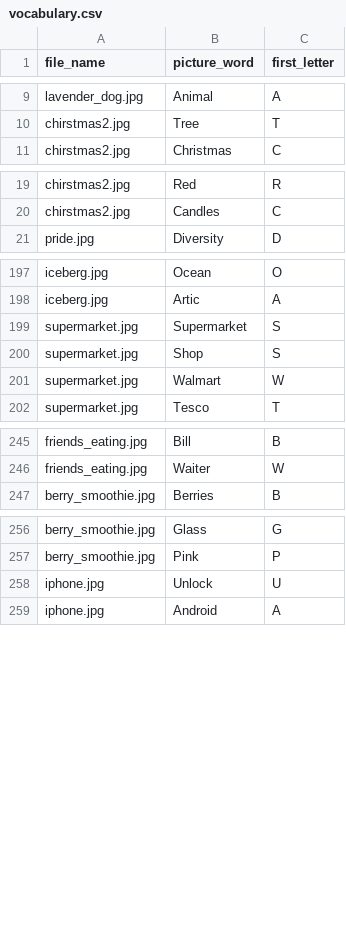
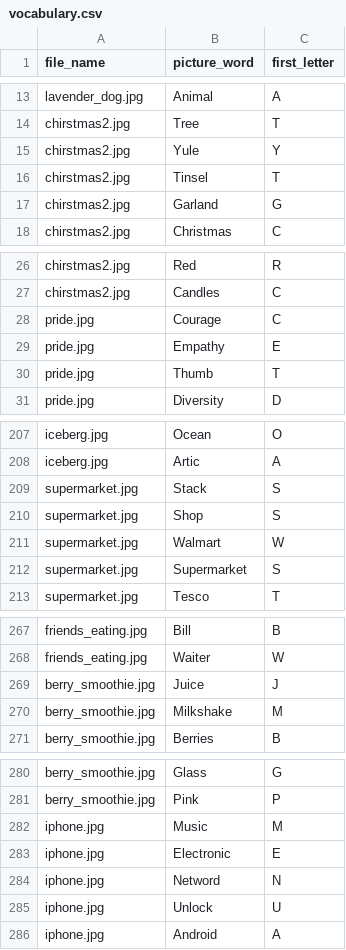
Before and after one commit to ClozerUK/PixelFiles, a CSV file: vocabulary.csv, drawn as a sheet; only a part is shown, gaps mark what is left out; the diff covers the shown part only.

```diff
--- a/vocabulary.csv
+++ b/vocabulary.csv
@@ -10,2 +14,5 @@ lavender_dog.jpg,Animal,A
 chirstmas2.jpg,Tree,T
+chirstmas2.jpg,Yule,Y
+chirstmas2.jpg,Tinsel,T
+chirstmas2.jpg,Garland,G
 chirstmas2.jpg,Christmas,C
@@ -20,2 +27,5 @@ chirstmas2.jpg,Red,R
 chirstmas2.jpg,Candles,C
+pride.jpg,Courage,C
+pride.jpg,Empathy,E
+pride.jpg,Thumb,T
 pride.jpg,Diversity,D
@@ -198,5 +208,6 @@ iceberg.jpg,Ocean,O
 iceberg.jpg,Artic,A
-supermarket.jpg,Supermarket,S
+supermarket.jpg,Stack,S
 supermarket.jpg,Shop,S
 supermarket.jpg,Walmart,W
+supermarket.jpg,Supermarket,S
 supermarket.jpg,Tesco,T
@@ -246,2 +268,4 @@ friends_eating.jpg,Bill,B
 friends_eating.jpg,Waiter,W
+berry_smoothie.jpg,Juice,J
+berry_smoothie.jpg,Milkshake,M
 berry_smoothie.jpg,Berries,B
@@ -257,2 +281,5 @@ berry_smoothie.jpg,Glass,G
 berry_smoothie.jpg,Pink,P
+iphone.jpg,Music,M
+iphone.jpg,Electronic,E
+iphone.jpg,Netword,N
 iphone.jpg,Unlock,U
```
Also changed, not shown: 35 added rows, 1 removed row and 1 moved row elsewhere in this file.
